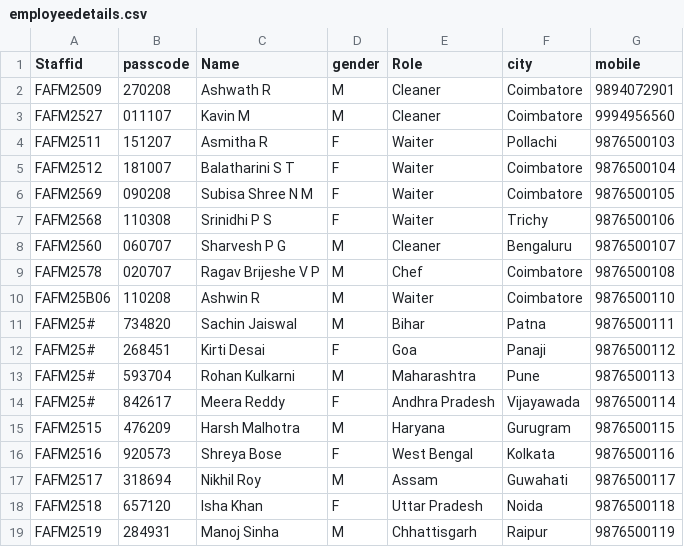
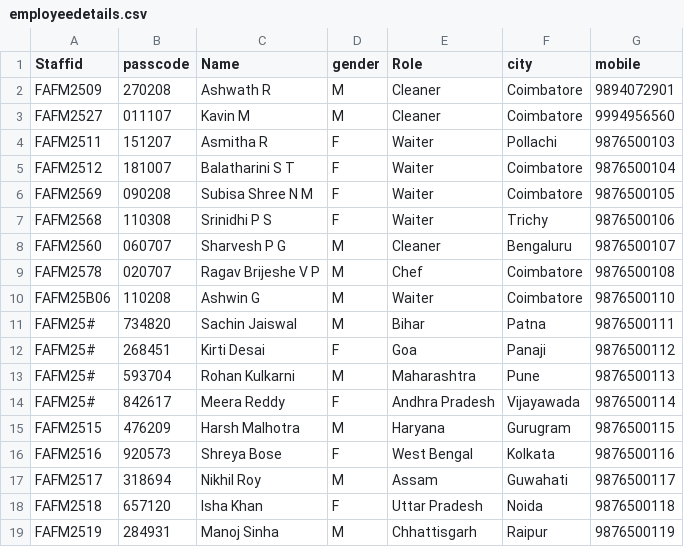
Before and after one commit to Ashwath-R-27/PyProject, a CSV file: employeedetails.csv, drawn as a sheet.

Commit message:
employeedetails.csv

```diff
--- a/employeedetails.csv
+++ b/employeedetails.csv
@@ -9,3 +9,3 @@ FAFM2560,060707,Sharvesh P G,M,Cleaner,Bengaluru,9876500107
 FAFM2578,020707,Ragav Brijeshe V P,M,Chef,Coimbatore,9876500108
-FAFM25B06,110208,Ashwin R,M,Waiter,Coimbatore,9876500110
+FAFM25B06,110208,Ashwin G,M,Waiter,Coimbatore,9876500110
 FAFM25#,734820,Sachin Jaiswal,M,Bihar,Patna,9876500111
```
